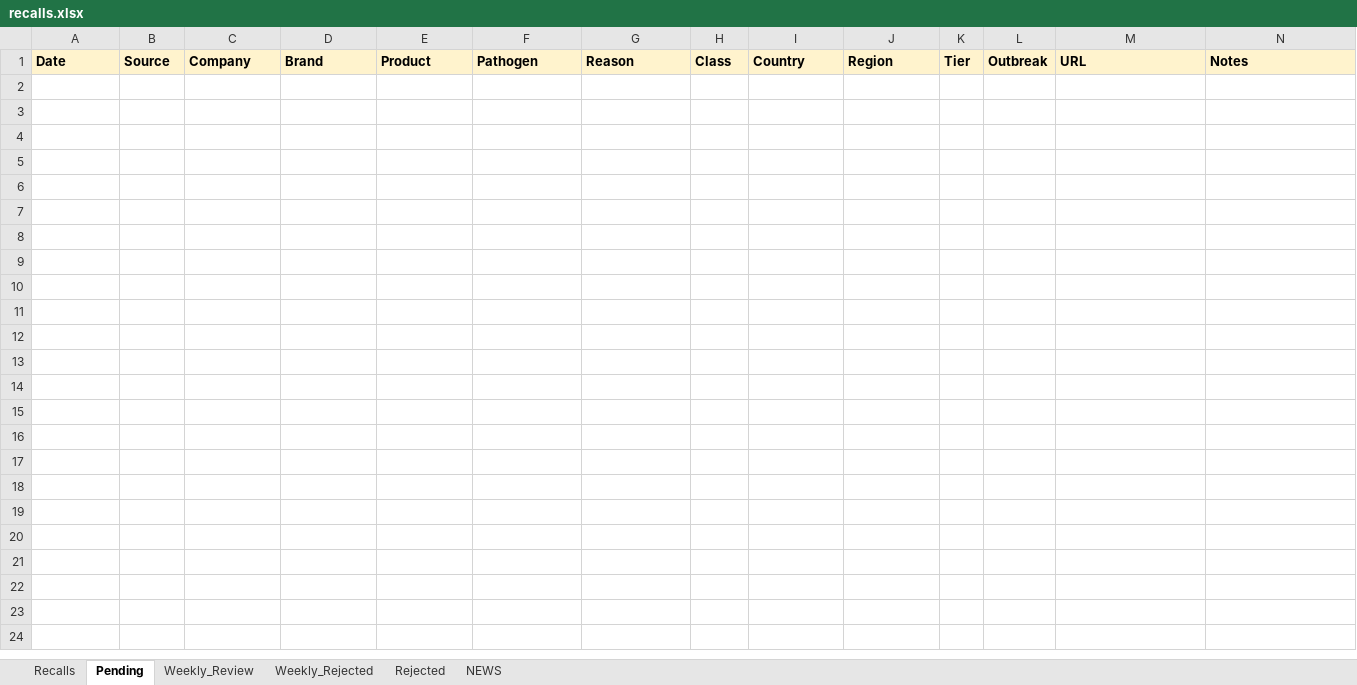
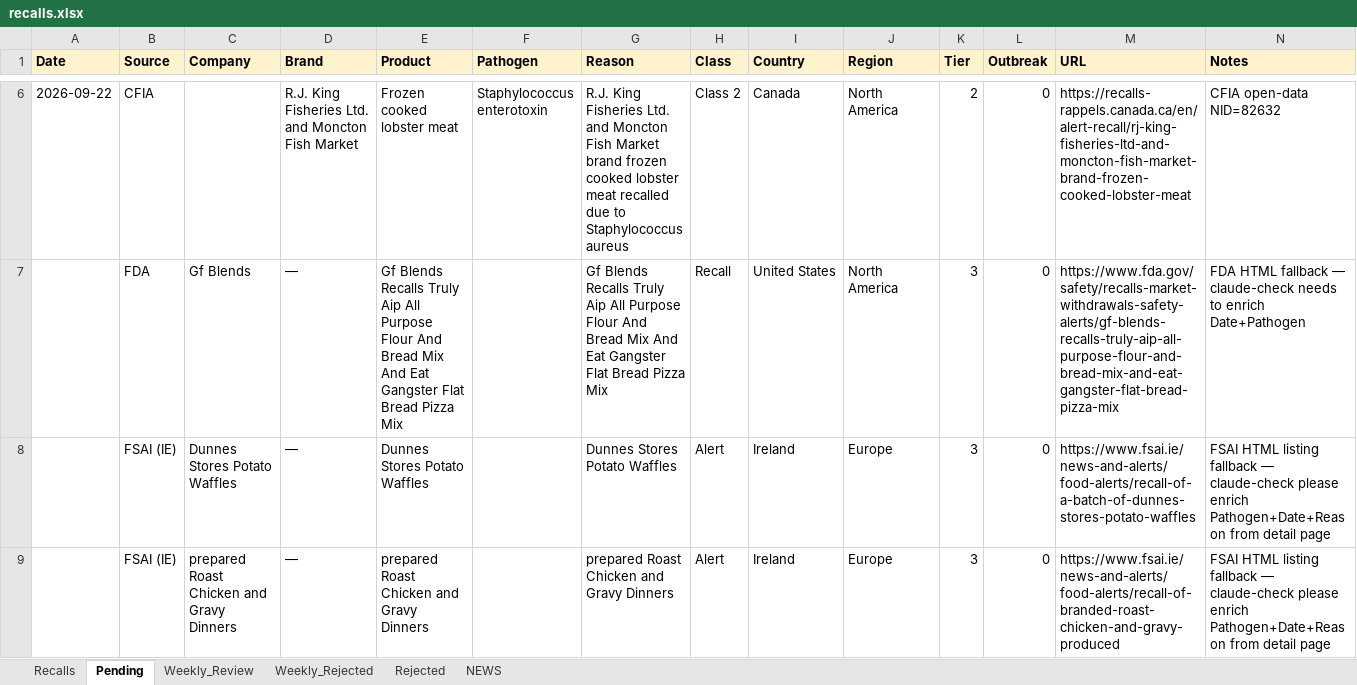
Before and after one commit to gstoforos/Food-Safety-Intelligence-System, an Excel workbook: docs/data/recalls.xlsx, sheet Pending, drawn as a sheet; only a part is shown, gaps mark what is left out; values as stored, in another font and other column widths than the file's, no borders; rows hold the shown columns only; the diff covers the shown part only; the diff names each change by its address in the sheet, - before the commit and + after, or states it on an @@ line.

Commit message:
FSIS daily update 2026-09-28 (+0 approved, 8 pending)

```diff
--- a/docs/data/recalls.xlsx (sheet Pending)
+++ b/docs/data/recalls.xlsx (sheet Pending)
+row 6: 2026-09-22 | CFIA |  | R.J. King Fisheries Ltd. and Moncton Fish Market | Frozen cooked lobster meat | Staphylococcus enterotoxin | R.J. King Fisheries Ltd. and Moncton Fish Market brand frozen cooked lobster meat recalled due to Staphylococcus aureus | Class 2 | Canada | North America | 2 | 0 | https://recalls-rappels.canada.ca/en/alert-recall/rj-king-fisheries-ltd-and-moncton-fish-market-brand-frozen-cooked-lobster-meat | CFIA open-data NID=82632
+row 7:  | FDA | Gf Blends | — | Gf Blends Recalls Truly Aip All Purpose Flour And Bread Mix And Eat Gangster Flat Bread Pizza Mix |  | Gf Blends Recalls Truly Aip All Purpose Flour And Bread Mix And Eat Gangster Flat Bread Pizza Mix | Recall | United States | North America | 3 | 0 | https://www.fda.gov/safety/recalls-market-withdrawals-safety-alerts/gf-blends-recalls-truly-aip-all-purpose-flour-and-bread-mix-and-eat-gangster-flat-bread-pizza-mix | FDA HTML fallback — claude-check needs to enrich Date+Pathogen
+row 8:  | FSAI (IE) | Dunnes Stores Potato Waffles | — | Dunnes Stores Potato Waffles |  | Dunnes Stores Potato Waffles | Alert | Ireland | Europe | 3 | 0 | https://www.fsai.ie/news-and-alerts/food-alerts/recall-of-a-batch-of-dunnes-stores-potato-waffles | FSAI HTML listing fallback — claude-check please enrich Pathogen+Date+Reason from detail page
+row 9:  | FSAI (IE) | prepared Roast Chicken and Gravy Dinners | — | prepared Roast Chicken and Gravy Dinners |  | prepared Roast Chicken and Gravy Dinners | Alert | Ireland | Europe | 3 | 0 | https://www.fsai.ie/news-and-alerts/food-alerts/recall-of-branded-roast-chicken-and-gravy-produced | FSAI HTML listing fallback — claude-check please enrich Pathogen+Date+Reason from detail page
```
Also changed, not shown: 4 added rows elsewhere in this sheet.
